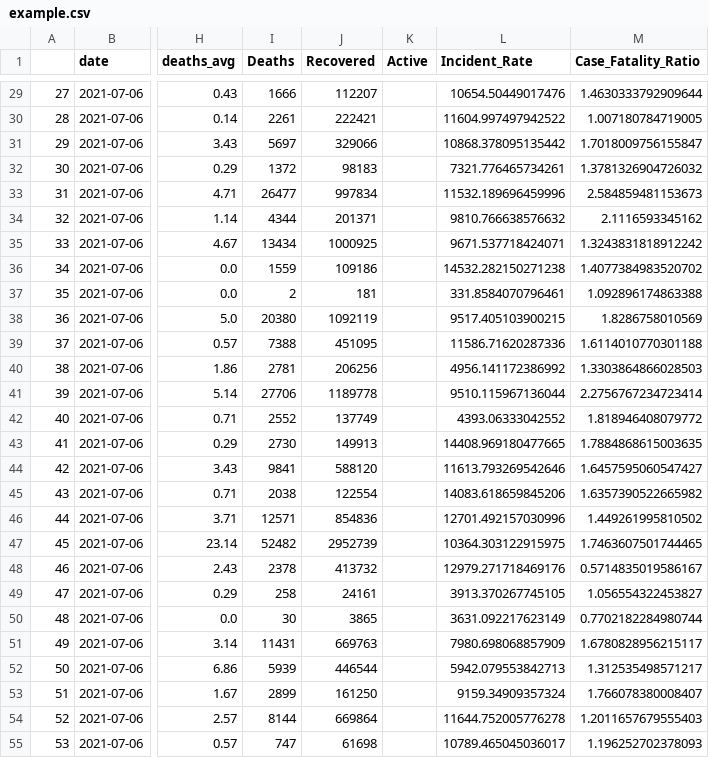
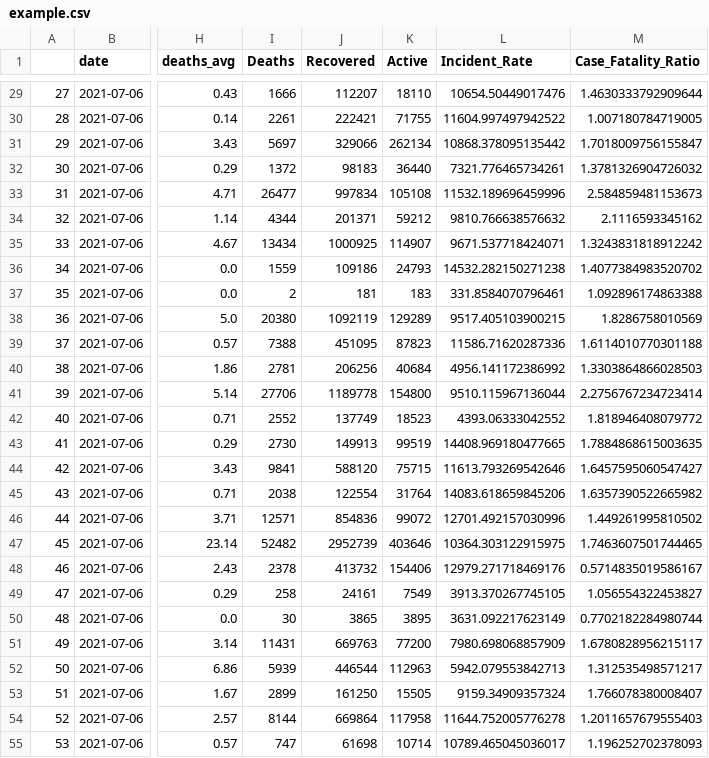
Before and after one commit to SchneiderAJ/B498proj, a CSV file: example.csv, drawn as a sheet; only a part is shown, gaps mark what is left out; the diff covers the shown part only; the diff names each change by its address in the sheet, - before the commit and + after, or states it on an @@ line.

Commit message:
swapped the csv position to update the active column
swapped the write csv code to add the active column to the example csv

```diff
--- a/example.csv
+++ b/example.csv
-K29 (Active): (empty)
+K29 (Active): 18110
-K30 (Active): (empty)
+K30 (Active): 71755
-K31 (Active): (empty)
+K31 (Active): 262134
-K32 (Active): (empty)
+K32 (Active): 36440
-K33 (Active): (empty)
+K33 (Active): 105108
-K34 (Active): (empty)
+K34 (Active): 59212
-K35 (Active): (empty)
+K35 (Active): 114907
-K36 (Active): (empty)
+K36 (Active): 24793
-K37 (Active): (empty)
+K37 (Active): 183
-K38 (Active): (empty)
+K38 (Active): 129289
-K39 (Active): (empty)
+K39 (Active): 87823
-K40 (Active): (empty)
+K40 (Active): 40684
-K41 (Active): (empty)
+K41 (Active): 154800
-K42 (Active): (empty)
+K42 (Active): 18523
-K43 (Active): (empty)
+K43 (Active): 99519
-K44 (Active): (empty)
+K44 (Active): 75715
-K45 (Active): (empty)
+K45 (Active): 31764
-K46 (Active): (empty)
+K46 (Active): 99072
-K47 (Active): (empty)
+K47 (Active): 403646
-K48 (Active): (empty)
+K48 (Active): 154406
-K49 (Active): (empty)
+K49 (Active): 7549
-K50 (Active): (empty)
+K50 (Active): 3895
-K51 (Active): (empty)
+K51 (Active): 77200
-K52 (Active): (empty)
+K52 (Active): 112963
-K53 (Active): (empty)
+K53 (Active): 15505
-K54 (Active): (empty)
+K54 (Active): 117958
-K55 (Active): (empty)
+K55 (Active): 10714
```
Also changed, not shown: 27 edited cells elsewhere in this file, 1 other file.
